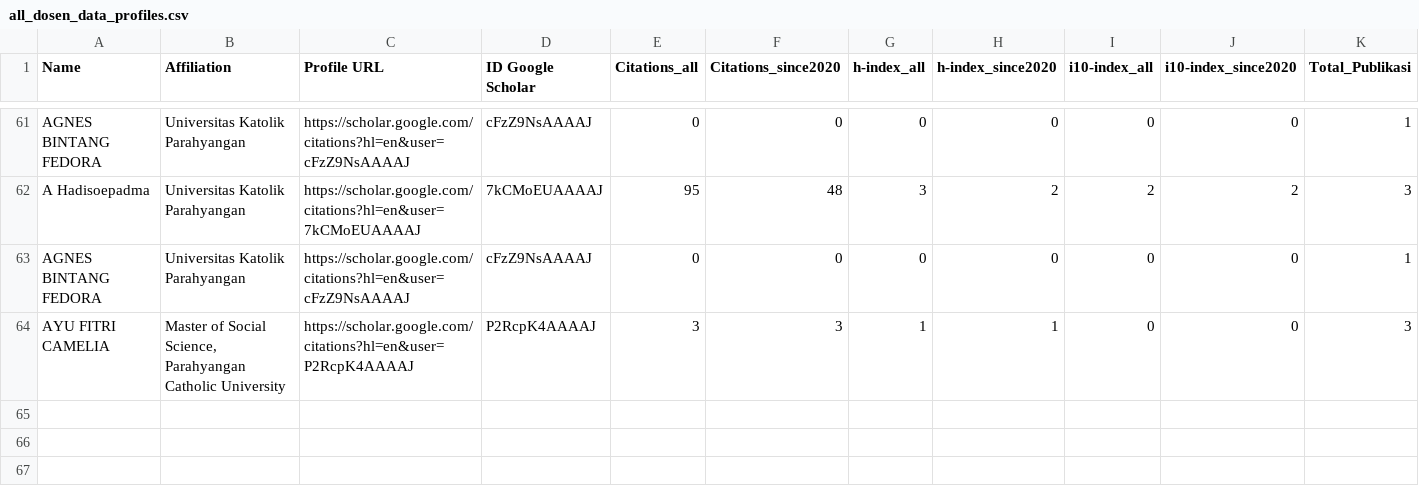
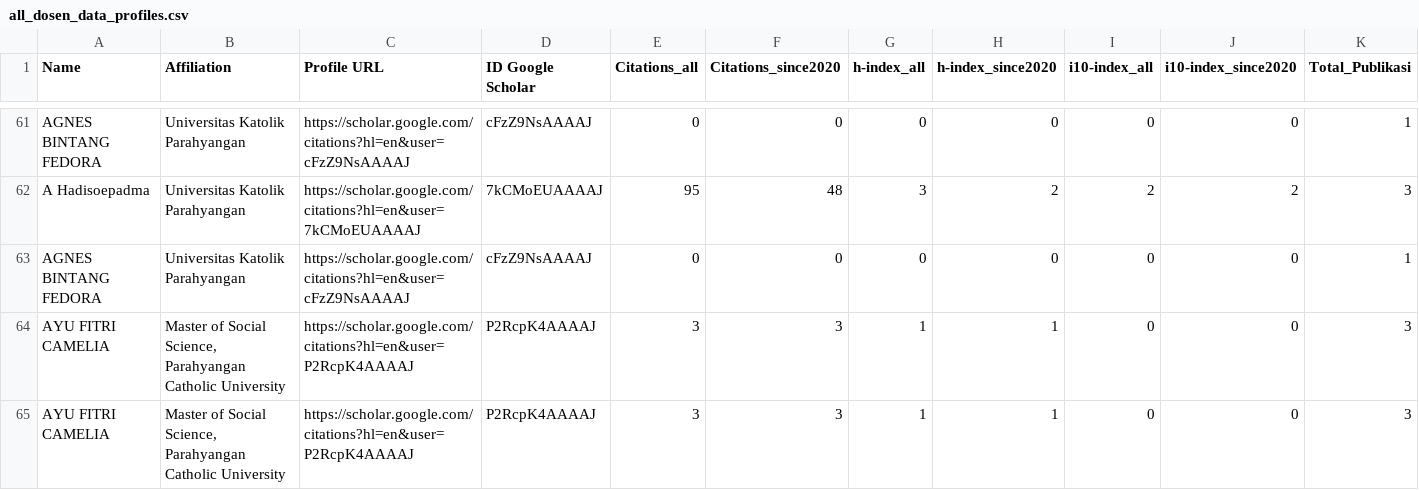
Before and after one commit to harihartosuryaangestiono/ProDS-System, a CSV file: backend/all_dosen_data_profiles.csv, drawn as a sheet; only a part is shown, gaps mark what is left out; rows hold the shown columns only; the diff names each change by its address in the sheet, - before the commit and + after, or states it on an @@ line.

```diff
--- a/backend/all_dosen_data_profiles.csv
+++ b/backend/all_dosen_data_profiles.csv
+row 65: AYU FITRI CAMELIA | Master of Social Science, Parahyangan Catholic University | https://scholar.google.com/citations?hl=en&user=P2RcpK4AAAAJ | P2RcpK4AAAAJ | 3 | 3 | 1 | 1 | 0 | 0 | 3
```
Also changed, not shown: backend/all_dosen_data_publications.csv, 6 other files.
